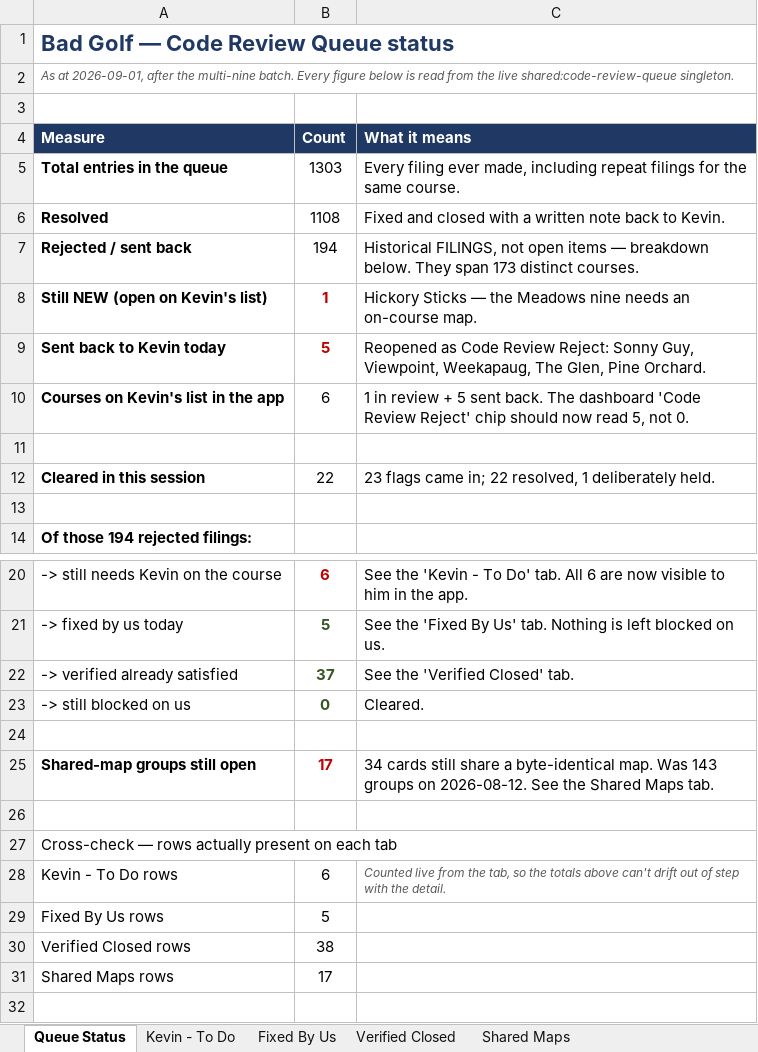
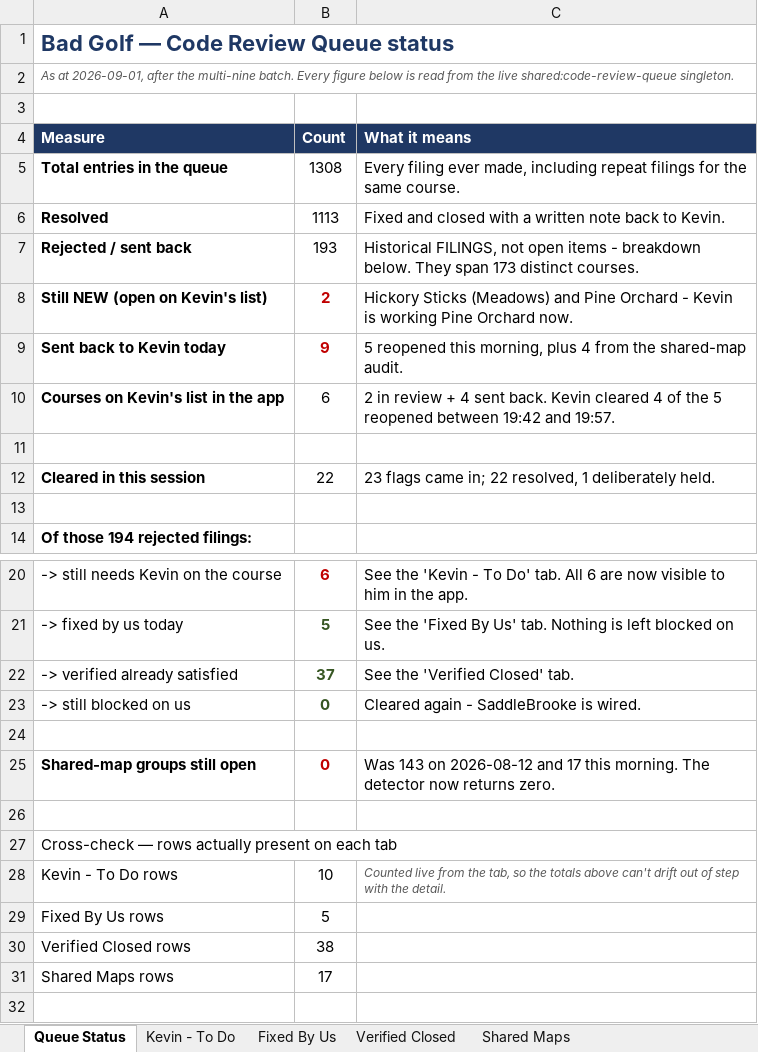
Before and after one commit to thundertonka2-tech/bad-golf-app, an Excel workbook: qa/BadGolf_CodeReviewQueue_Open_Items_2026-09-01.xlsx, sheet Queue Status, drawn as a sheet; only a part is shown, gaps mark what is left out; values as stored, in another font and other column widths than the file's, no borders; the diff names each change by its address in the sheet, - before the commit and + after, or states it on an @@ line.

Commit message:
Update BadGolf_CodeReviewQueue_Open_Items_2026-09-01.xlsx

```diff
--- a/qa/BadGolf_CodeReviewQueue_Open_Items_2026-09-01.xlsx (sheet Queue Status)
+++ b/qa/BadGolf_CodeReviewQueue_Open_Items_2026-09-01.xlsx (sheet Queue Status)
-B5 (Count): 1303
+B5 (Count): 1308
-B6 (Count): 1108
+B6 (Count): 1113
-B7 (Count): 194
+B7 (Count): 193
-C7 (What it means): …open items — breakdown below.…
+C7 (What it means): …open items - breakdown below.…
-B8 (Count): 1
+B8 (Count): 2
-C8 (What it means): Hickory Sticks — the Meadows nine needs an on-course map.
+C8 (What it means): Hickory Sticks (Meadows) and Pine Orchard - Kevin is working Pine Orchard now.
-B9 (Count): 5
+B9 (Count): 9
-C9 (What it means): Reopened as Code Review Reject: Sonny Guy, Viewpoint, Weekapaug, The Glen, Pine Orchard.
+C9 (What it means): 5 reopened this morning, plus 4 from the shared-map audit.
-C10 (What it means): 1 in review + 5 sent back. The dashboard 'Code Review Reject' chip should now read 5, not 0.
+C10 (What it means): 2 in review + 4 sent back. Kevin cleared 4 of the 5 reopened between 19:42 and 19:57.
-C23 (What it means): Cleared.
+C23 (What it means): Cleared again - SaddleBrooke is wired.
-B25 (Count): 17
+B25 (Count): 0
-C25 (What it means): 34 cards still share a byte-identical map. Was 143 groups on 2026-08-12. See the Shared Maps tab.
+C25 (What it means): Was 143 on 2026-08-12 and 17 this morning. The detector now returns zero.
-B28 (Count): 6
+B28 (Count): 10
```
Also changed, not shown: sheet Kevin - To Do, sheet Shared Maps.
